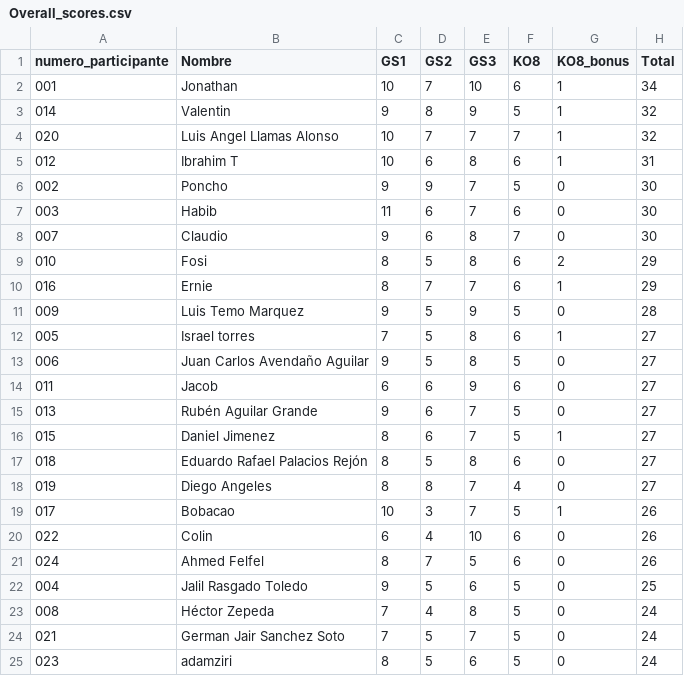
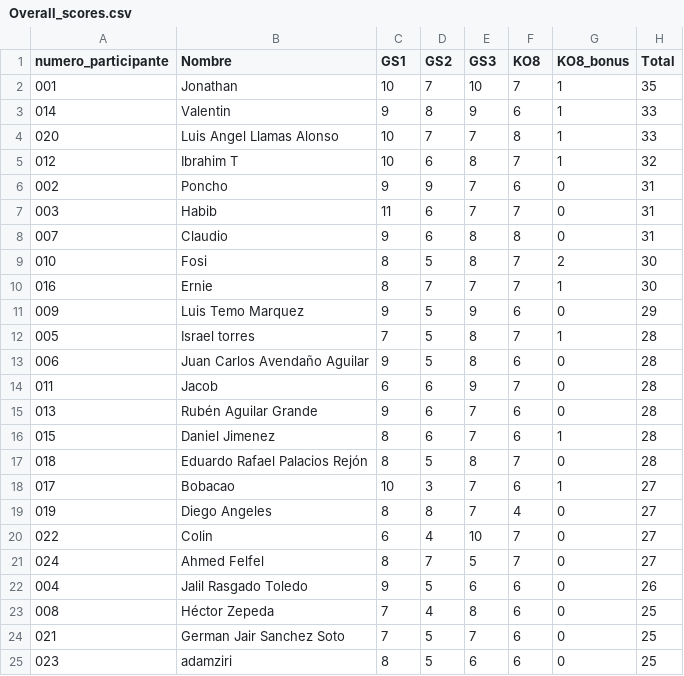
Before and after one commit to alffajardo/Qatar2022, a CSV file: Overall_scores.csv, drawn as a sheet.

```diff
--- a/Overall_scores.csv
+++ b/Overall_scores.csv
@@ -1,25 +1,25 @@
 numero_participante,Nombre,GS1,GS2,GS3,KO8,KO8_bonus,Total
-001,Jonathan,10,7,10,6,1,34
-014,Valentin,9,8,9,5,1,32
-020,Luis Angel Llamas Alonso,10,7,7,7,1,32
-012,Ibrahim T,10,6,8,6,1,31
-002,Poncho,9,9,7,5,0,30
-003,Habib,11,6,7,6,0,30
-007,Claudio,9,6,8,7,0,30
-010,Fosi,8,5,8,6,2,29
-016,Ernie,8,7,7,6,1,29
-009,Luis Temo Marquez,9,5,9,5,0,28
-005,Israel torres,7,5,8,6,1,27
-006,Juan Carlos Avendaño Aguilar,9,5,8,5,0,27
-011,Jacob,6,6,9,6,0,27
-013,Rubén Aguilar Grande,9,6,7,5,0,27
-015,Daniel Jimenez,8,6,7,5,1,27
-018,Eduardo Rafael Palacios Rejón,8,5,8,6,0,27
+001,Jonathan,10,7,10,7,1,35
+014,Valentin,9,8,9,6,1,33
+020,Luis Angel Llamas Alonso,10,7,7,8,1,33
+012,Ibrahim T,10,6,8,7,1,32
+002,Poncho,9,9,7,6,0,31
+003,Habib,11,6,7,7,0,31
+007,Claudio,9,6,8,8,0,31
+010,Fosi,8,5,8,7,2,30
+016,Ernie,8,7,7,7,1,30
+009,Luis Temo Marquez,9,5,9,6,0,29
+005,Israel torres,7,5,8,7,1,28
+006,Juan Carlos Avendaño Aguilar,9,5,8,6,0,28
+011,Jacob,6,6,9,7,0,28
+013,Rubén Aguilar Grande,9,6,7,6,0,28
+015,Daniel Jimenez,8,6,7,6,1,28
+018,Eduardo Rafael Palacios Rejón,8,5,8,7,0,28
+017,Bobacao,10,3,7,6,1,27
 019,Diego Angeles,8,8,7,4,0,27
-017,Bobacao,10,3,7,5,1,26
-022,Colin,6,4,10,6,0,26
-024,Ahmed Felfel,8,7,5,6,0,26
-004,Jalil Rasgado Toledo,9,5,6,5,0,25
-008,Héctor Zepeda,7,4,8,5,0,24
-021,German Jair Sanchez Soto,7,5,7,5,0,24
-023,adamziri,8,5,6,5,0,24
+022,Colin,6,4,10,7,0,27
+024,Ahmed Felfel,8,7,5,7,0,27
+004,Jalil Rasgado Toledo,9,5,6,6,0,26
+008,Héctor Zepeda,7,4,8,6,0,25
+021,German Jair Sanchez Soto,7,5,7,6,0,25
+023,adamziri,8,5,6,6,0,25
```
Also changed, not shown: KO8_complete_bonus.csv, KO8_complete_scores.csv, 1 other file.
